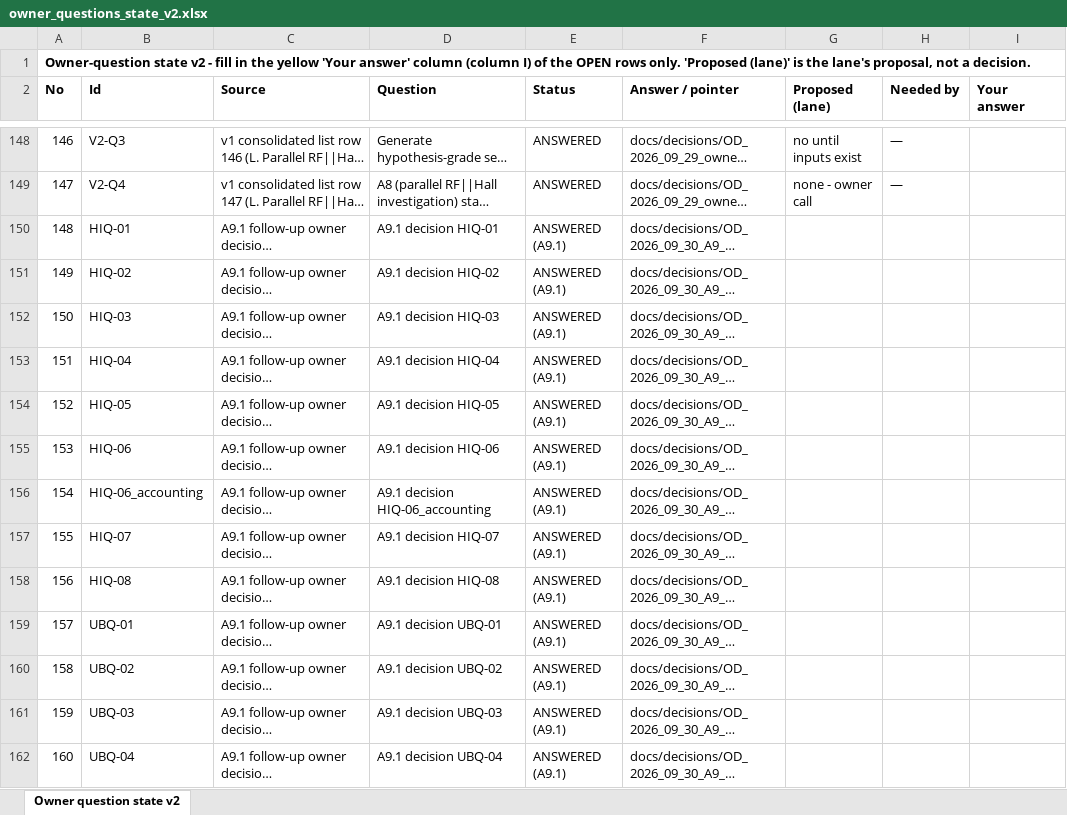
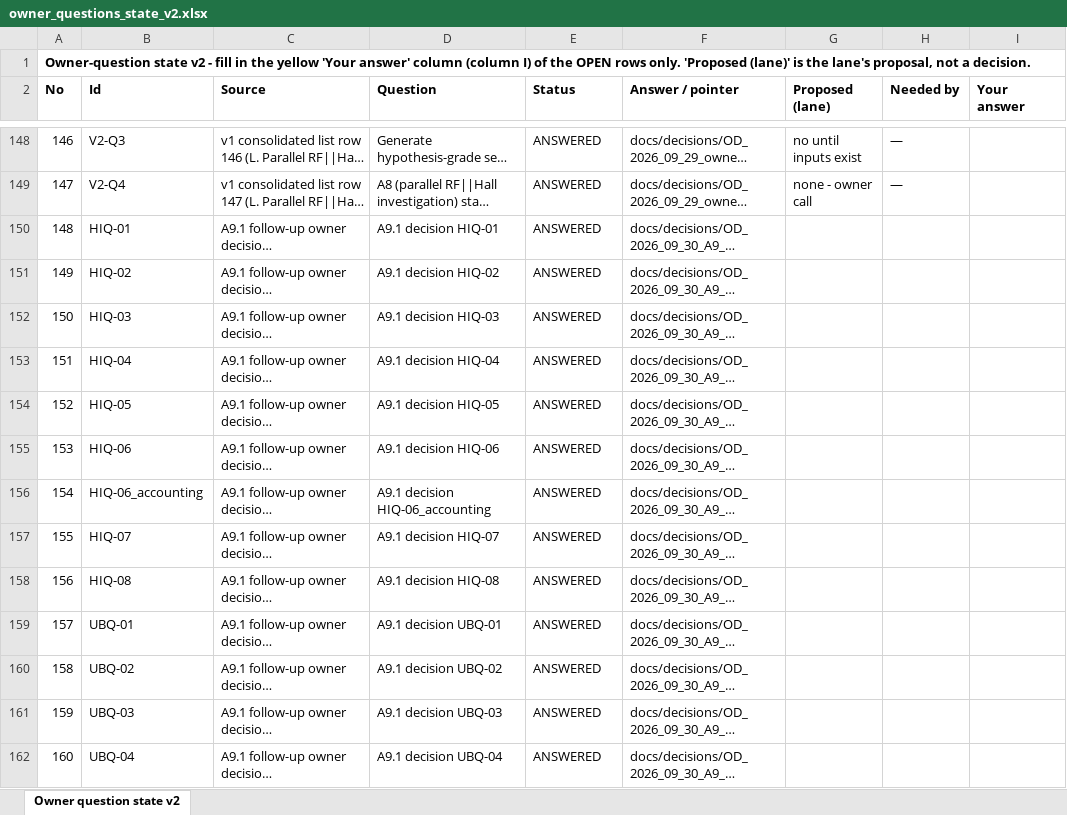
Before and after one commit to ppusapati/abep, an Excel workbook: docs/budgets/owner_decisions/owner_questions_state_v2.xlsx, sheet Owner question state v2, drawn as a sheet; only a part is shown, gaps mark what is left out; long unchanged cells end in …; values as stored, in another font and other column widths than the file's, no borders; table styles not drawn; the diff covers the shown part only; the diff names each change by its address in the sheet, - before the commit and + after, or states it on an @@ line.

```diff
--- a/docs/budgets/owner_decisions/owner_questions_state_v2.xlsx (sheet Owner question state v2)
+++ b/docs/budgets/owner_decisions/owner_questions_state_v2.xlsx (sheet Owner question state v2)
-E150:E162 (Status): ANSWERED (A9.1)
+E150:E162 (Status): ANSWERED
```
Also changed, not shown: 1 added row, 29 edited cells and row numbers in column A elsewhere in this sheet, 31 other files.
